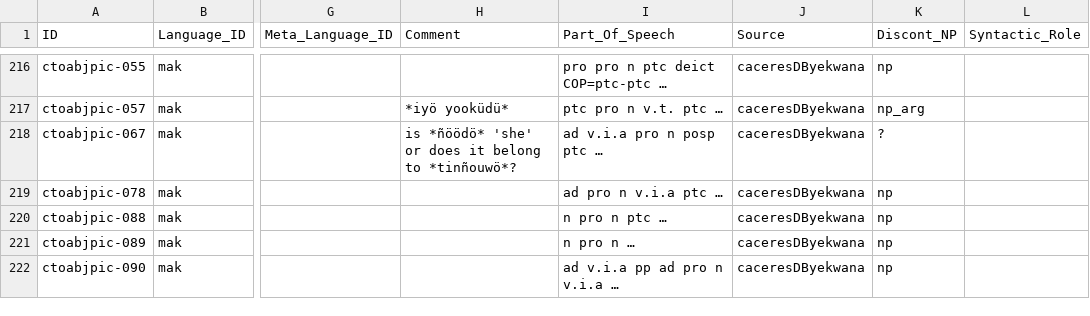
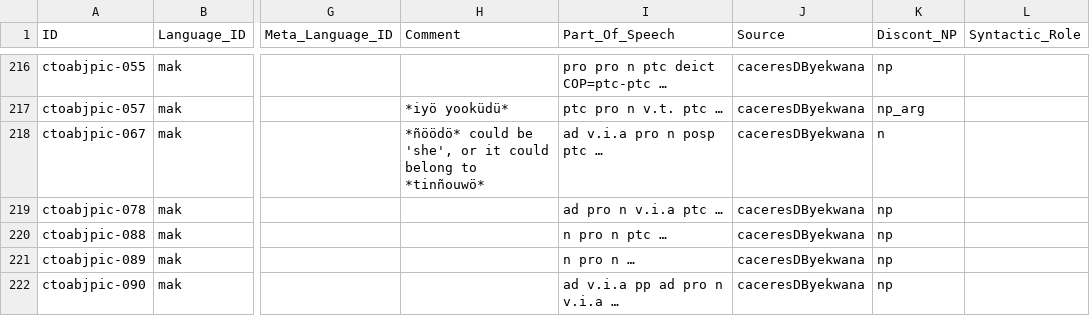
Before and after one commit to fmatter/cariban_nps, a CSV file: data/cldf/examples.csv, drawn as a sheet; only a part is shown, gaps mark what is left out; the diff covers the shown part only; the diff names each change by its address in the sheet, - before the commit and + after, or states it on an @@ line.

```diff
--- a/data/cldf/examples.csv
+++ b/data/cldf/examples.csv
-H218 (Comment): is *ñöödö* 'she' or does it belong to *tinñouwö*?
+H218 (Comment): *ñöödö* could be 'she', or it could belong to *tinñouwö*
-K218 (Discont_NP): ?
+K218 (Discont_NP): n
```
Also changed, not shown: 1 removed row and 4 edited cells elsewhere in this file, data/mak_ann.csv, 43 other files.
